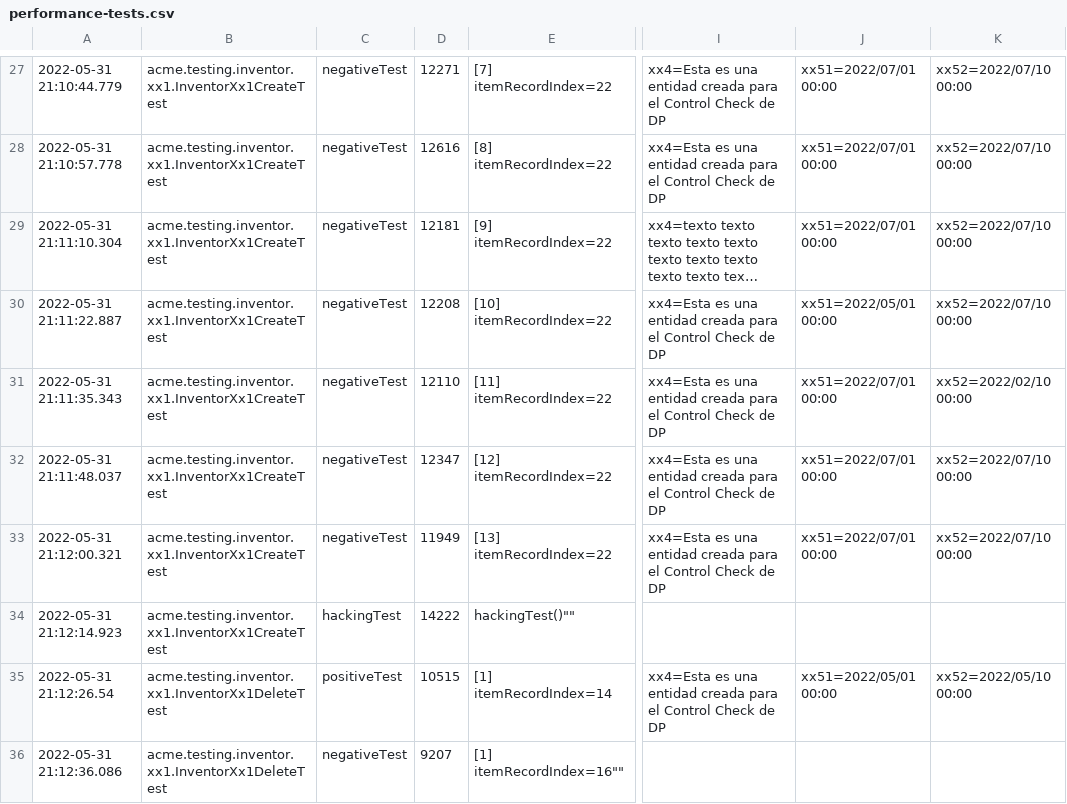
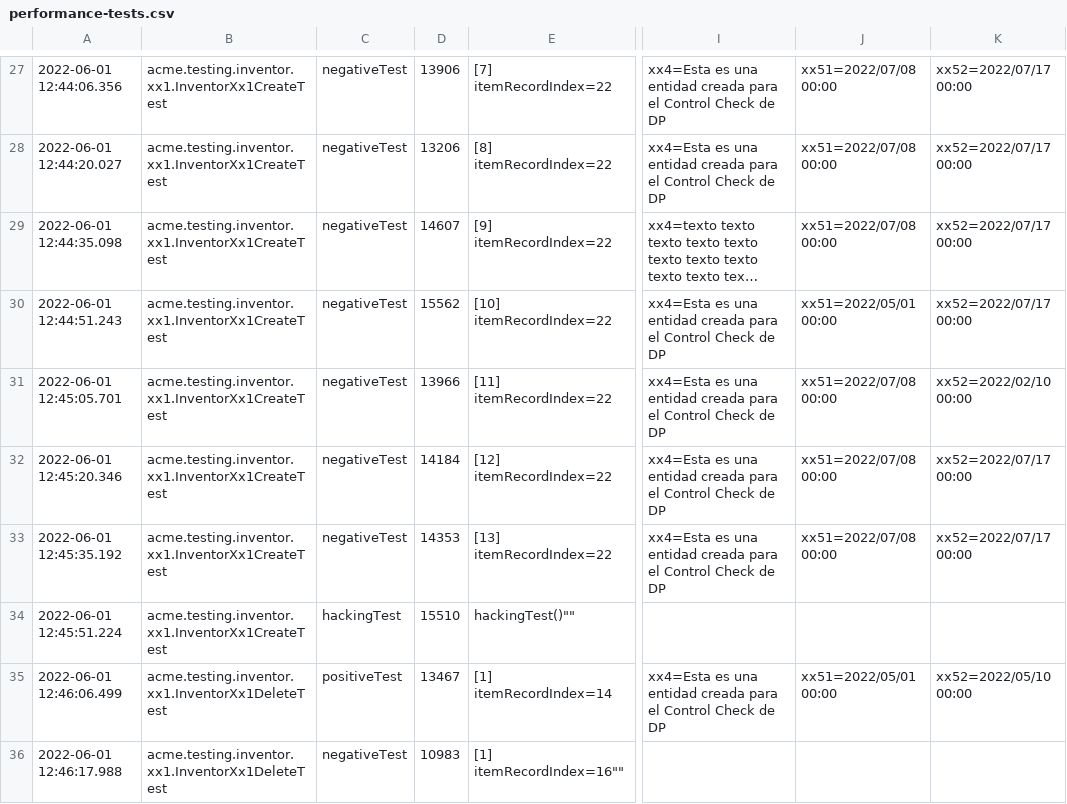
Before and after one commit to lausalbra/LAU, a CSV file: logs/performance-tests.csv, drawn as a sheet; only a part is shown, gaps mark what is left out; long unchanged cells end in …; the diff covers the shown part only; the diff names each change by its address in the sheet, - before the commit and + after, or states it on an @@ line.

```diff
--- a/logs/performance-tests.csv
+++ b/logs/performance-tests.csv
-A27: 2022-05-31 21:10:44.779
+A27: 2022-06-01 12:44:06.356
-D27: 12271
+D27: 13906
-J27:J29: xx51=2022/07/01 00:00
+J27:J29: xx51=2022/07/08 00:00
-K27:K30: xx52=2022/07/10 00:00
+K27:K30: xx52=2022/07/17 00:00
-A28: 2022-05-31 21:10:57.778
+A28: 2022-06-01 12:44:20.027
-D28: 12616
+D28: 13206
-A29: 2022-05-31 21:11:10.304
+A29: 2022-06-01 12:44:35.098
-D29: 12181
+D29: 14607
-A30: 2022-05-31 21:11:22.887
+A30: 2022-06-01 12:44:51.243
-D30: 12208
+D30: 15562
-A31: 2022-05-31 21:11:35.343
+A31: 2022-06-01 12:45:05.701
-D31: 12110
+D31: 13966
-J31:J33: xx51=2022/07/01 00:00
+J31:J33: xx51=2022/07/08 00:00
-A32: 2022-05-31 21:11:48.037
+A32: 2022-06-01 12:45:20.346
-D32: 12347
+D32: 14184
-K32:K33: xx52=2022/07/10 00:00
+K32:K33: xx52=2022/07/17 00:00
-A33: 2022-05-31 21:12:00.321
+A33: 2022-06-01 12:45:35.192
-D33: 11949
+D33: 14353
-A34: 2022-05-31 21:12:14.923
+A34: 2022-06-01 12:45:51.224
-D34: 14222
+D34: 15510
-A35: 2022-05-31 21:12:26.54
+A35: 2022-06-01 12:46:06.499
-D35: 10515
+D35: 13467
-A36: 2022-05-31 21:12:36.086
+A36: 2022-06-01 12:46:17.988
-D36: 9207
+D36: 10983
```
Also changed, not shown: 86 edited cells elsewhere in this file, logs/performance-requests.csv, 24 other files.
